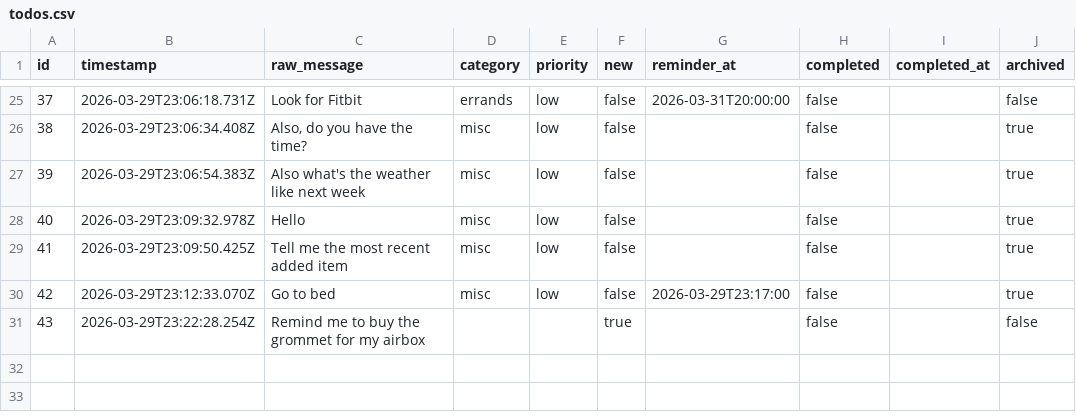
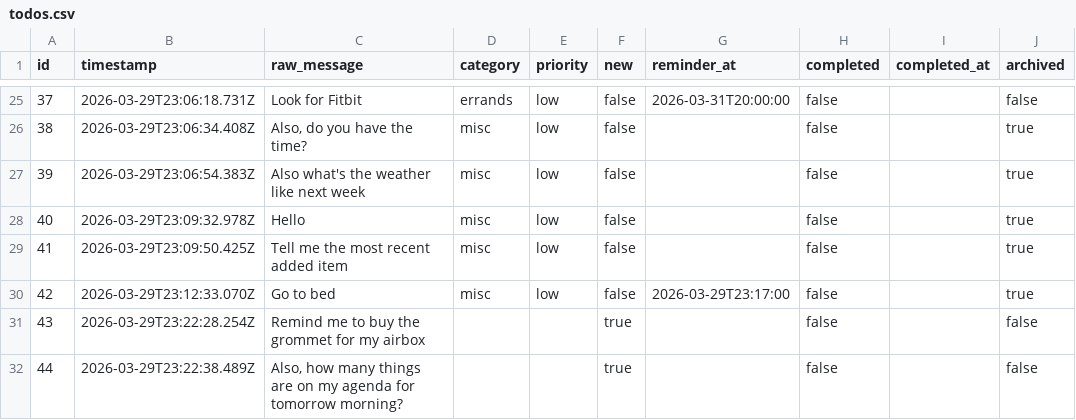
Before and after one commit to ChilliByte/stream-todo, a CSV file: todos.csv, drawn as a sheet; only a part is shown, gaps mark what is left out; the diff names each change by its address in the sheet, - before the commit and + after, or states it on an @@ line.

Commit message:
add: Also, how many things are on my agenda f

```diff
--- a/todos.csv
+++ b/todos.csv
+row 32: 44 | 2026-03-29T23:22:38.489Z | Also, how many things are on my agenda for tomorrow morning? |  |  | true |  | false |  | false
```
